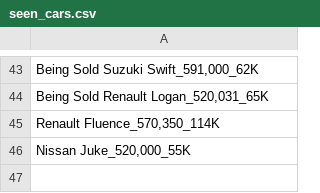
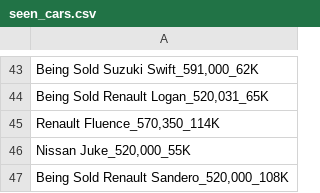
Before and after one commit to Ahmed-M0rsy/sylndr_sniper, a CSV file: seen_cars.csv, drawn as a sheet; only a part is shown, gaps mark what is left out; the diff names each change by its address in the sheet, - before the commit and + after, or states it on an @@ line.

```diff
--- a/seen_cars.csv
+++ b/seen_cars.csv
+row 47: Being Sold Renault Sandero_520,000_108K
```
